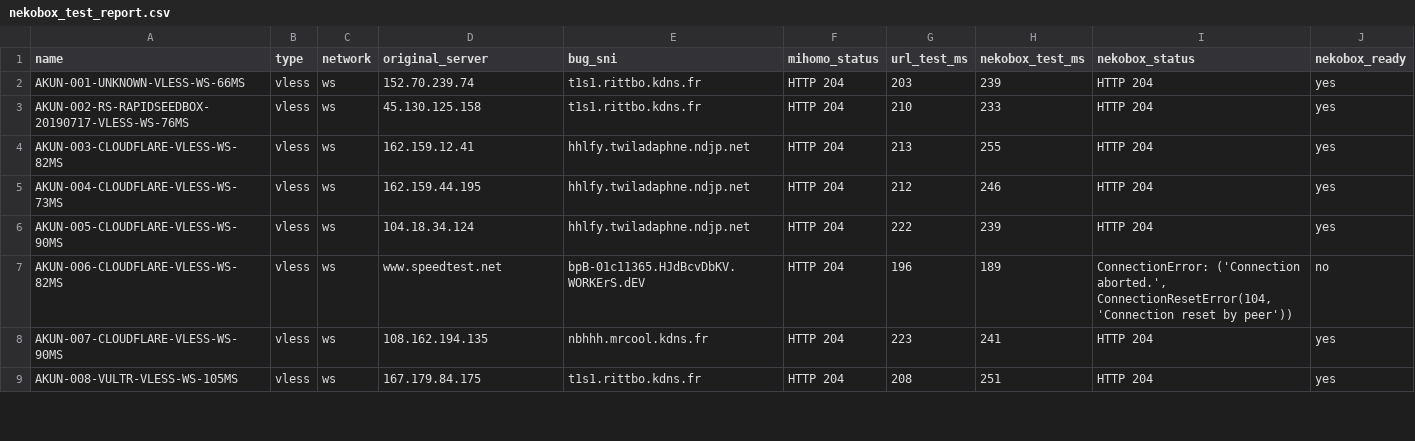
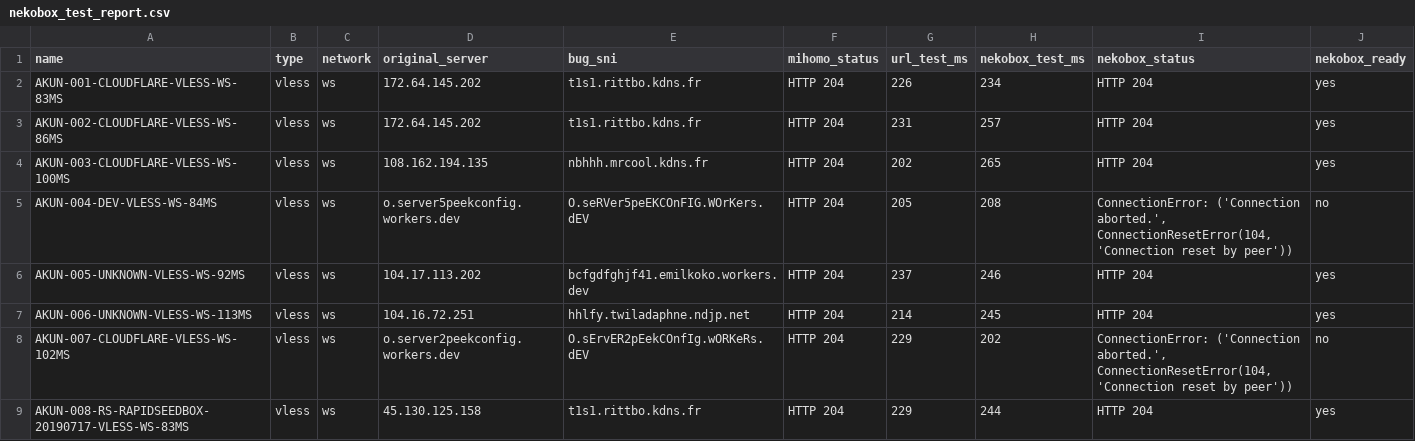
Before and after one commit to adiorany3/ConvertYAML, a CSV file: nekobox_test_report.csv, drawn as a sheet; only a part is shown; the diff covers the shown part only.

```diff
--- a/nekobox_test_report.csv
+++ b/nekobox_test_report.csv
@@ -1,9 +1,9 @@
 name,type,network,original_server,bug_sni,mihomo_status,url_test_ms,nekobox_test_ms,nekobox_status,nekobox_ready
-AKUN-001-UNKNOWN-VLESS-WS-66MS,vless,ws,152.70.239.74,t1s1.rittbo.kdns.fr,HTTP 204,203,239,HTTP 204,yes
-AKUN-002-RS-RAPIDSEEDBOX-20190717-VLESS-WS-76MS,vless,ws,45.130.125.158,t1s1.rittbo.kdns.fr,HTTP 204,210,233,HTTP 204,yes
-AKUN-003-CLOUDFLARE-VLESS-WS-82MS,vless,ws,162.159.12.41,hhlfy.twiladaphne.ndjp.net,HTTP 204,213,255,HTTP 204,yes
-AKUN-004-CLOUDFLARE-VLESS-WS-73MS,vless,ws,162.159.44.195,hhlfy.twiladaphne.ndjp.net,HTTP 204,212,246,HTTP 204,yes
-AKUN-005-CLOUDFLARE-VLESS-WS-90MS,vless,ws,104.18.34.124,hhlfy.twiladaphne.ndjp.net,HTTP 204,222,239,HTTP 204,yes
-AKUN-006-CLOUDFLARE-VLESS-WS-82MS,vless,ws,www.speedtest.net,bpB-01c11365.HJdBcvDbKV.WORKErS.dEV,HTTP 204,196,189,"ConnectionError: ('Connection aborted.', ConnectionResetError(104, 'Connection reset by peer'))",no
-AKUN-007-CLOUDFLARE-VLESS-WS-90MS,vless,ws,108.162.194.135,nbhhh.mrcool.kdns.fr,HTTP 204,223,241,HTTP 204,yes
-AKUN-008-VULTR-VLESS-WS-105MS,vless,ws,167.179.84.175,t1s1.rittbo.kdns.fr,HTTP 204,208,251,HTTP 204,yes
+AKUN-001-CLOUDFLARE-VLESS-WS-83MS,vless,ws,172.64.145.202,t1s1.rittbo.kdns.fr,HTTP 204,226,234,HTTP 204,yes
+AKUN-002-CLOUDFLARE-VLESS-WS-86MS,vless,ws,172.64.145.202,t1s1.rittbo.kdns.fr,HTTP 204,231,257,HTTP 204,yes
+AKUN-003-CLOUDFLARE-VLESS-WS-100MS,vless,ws,108.162.194.135,nbhhh.mrcool.kdns.fr,HTTP 204,202,265,HTTP 204,yes
+AKUN-004-DEV-VLESS-WS-84MS,vless,ws,o.server5peekconfig.workers.dev,O.seRVer5peEKCOnFIG.WOrKers.dEV,HTTP 204,205,208,"ConnectionError: ('Connection aborted.', ConnectionResetError(104, 'Connection reset by peer'))",no
+AKUN-005-UNKNOWN-VLESS-WS-92MS,vless,ws,104.17.113.202,bcfgdfghjf41.emilkoko.workers.dev,HTTP 204,237,246,HTTP 204,yes
+AKUN-006-UNKNOWN-VLESS-WS-113MS,vless,ws,104.16.72.251,hhlfy.twiladaphne.ndjp.net,HTTP 204,214,245,HTTP 204,yes
+AKUN-007-CLOUDFLARE-VLESS-WS-102MS,vless,ws,o.server2peekconfig.workers.dev,O.sErvER2pEekCOnfIg.wORKeRs.dEV,HTTP 204,229,202,"ConnectionError: ('Connection aborted.', ConnectionResetError(104, 'Connection reset by peer'))",no
+AKUN-008-RS-RAPIDSEEDBOX-20190717-VLESS-WS-83MS,vless,ws,45.130.125.158,t1s1.rittbo.kdns.fr,HTTP 204,229,244,HTTP 204,yes
```
Also changed, not shown: 2 added rows and 12 edited cells elsewhere in this file, openclash_auto_report.csv, urltest_report.csv, 10 other files.
